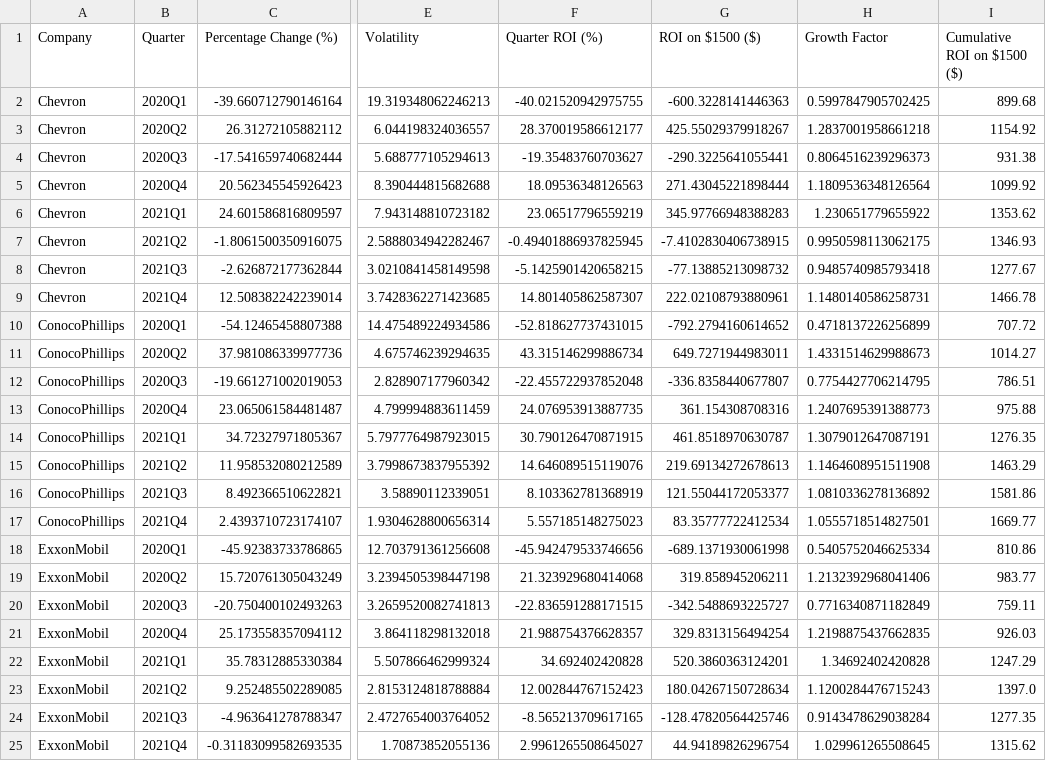
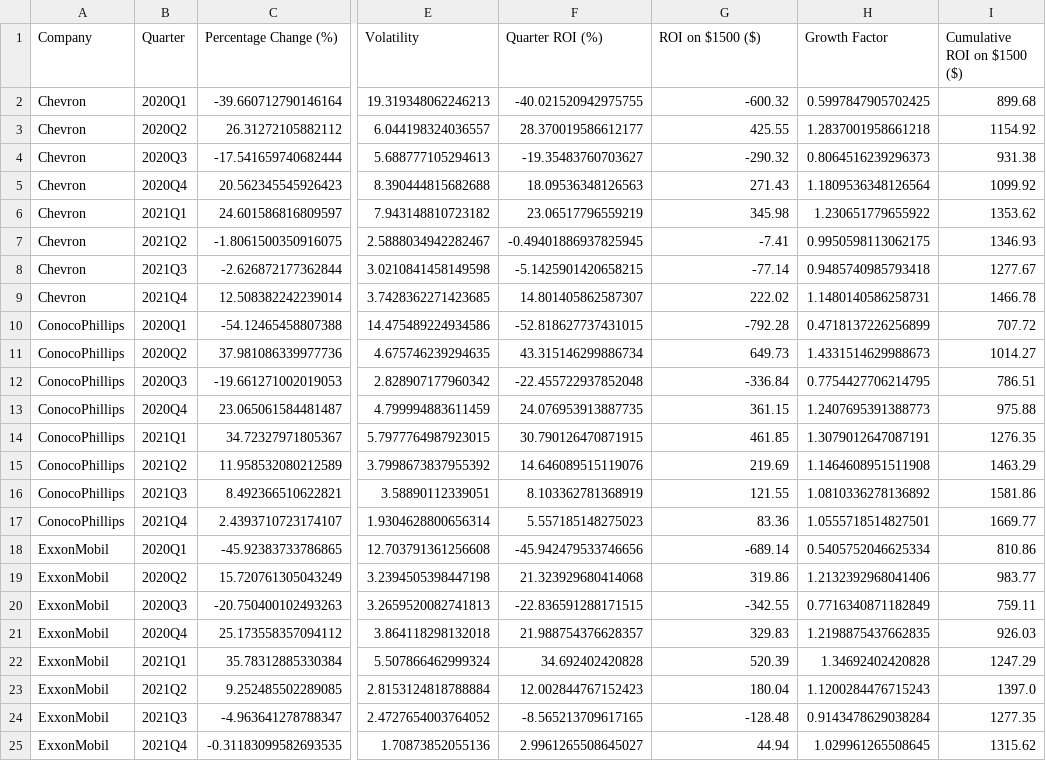
Before and after one commit to juanbracho/UT_Module16, a CSV file: data/outputs/results_oil.csv, drawn as a sheet; only a part is shown, gaps mark what is left out; the diff names each change by its address in the sheet, - before the commit and + after, or states it on an @@ line.

```diff
--- a/data/outputs/results_oil.csv
+++ b/data/outputs/results_oil.csv
-G2 (ROI on $1500 ($)): -600.3228141446363
+G2 (ROI on $1500 ($)): -600.32
-G3 (ROI on $1500 ($)): 425.55029379918267
+G3 (ROI on $1500 ($)): 425.55
-G4 (ROI on $1500 ($)): -290.3225641055441
+G4 (ROI on $1500 ($)): -290.32
-G5 (ROI on $1500 ($)): 271.43045221898444
+G5 (ROI on $1500 ($)): 271.43
-G6 (ROI on $1500 ($)): 345.97766948388283
+G6 (ROI on $1500 ($)): 345.98
-G7 (ROI on $1500 ($)): -7.4102830406738915
+G7 (ROI on $1500 ($)): -7.41
-G8 (ROI on $1500 ($)): -77.13885213098732
+G8 (ROI on $1500 ($)): -77.14
-G9 (ROI on $1500 ($)): 222.02108793880961
+G9 (ROI on $1500 ($)): 222.02
-G10 (ROI on $1500 ($)): -792.2794160614652
+G10 (ROI on $1500 ($)): -792.28
-G11 (ROI on $1500 ($)): 649.7271944983011
+G11 (ROI on $1500 ($)): 649.73
-G12 (ROI on $1500 ($)): -336.8358440677807
+G12 (ROI on $1500 ($)): -336.84
-G13 (ROI on $1500 ($)): 361.154308708316
+G13 (ROI on $1500 ($)): 361.15
-G14 (ROI on $1500 ($)): 461.8518970630787
+G14 (ROI on $1500 ($)): 461.85
-G15 (ROI on $1500 ($)): 219.69134272678613
+G15 (ROI on $1500 ($)): 219.69
-G16 (ROI on $1500 ($)): 121.55044172053377
+G16 (ROI on $1500 ($)): 121.55
-G17 (ROI on $1500 ($)): 83.35777722412534
+G17 (ROI on $1500 ($)): 83.36
-G18 (ROI on $1500 ($)): -689.1371930061998
+G18 (ROI on $1500 ($)): -689.14
-G19 (ROI on $1500 ($)): 319.858945206211
+G19 (ROI on $1500 ($)): 319.86
-G20 (ROI on $1500 ($)): -342.5488693225727
+G20 (ROI on $1500 ($)): -342.55
-G21 (ROI on $1500 ($)): 329.8313156494254
+G21 (ROI on $1500 ($)): 329.83
-G22 (ROI on $1500 ($)): 520.3860363124201
+G22 (ROI on $1500 ($)): 520.39
-G23 (ROI on $1500 ($)): 180.04267150728634
+G23 (ROI on $1500 ($)): 180.04
-G24 (ROI on $1500 ($)): -128.47820564425746
+G24 (ROI on $1500 ($)): -128.48
-G25 (ROI on $1500 ($)): 44.94189826296754
+G25 (ROI on $1500 ($)): 44.94
```
Also changed, not shown: data/outputs/combined_filtered_data.csv, data/outputs/combined_results.csv, 22 other files.
